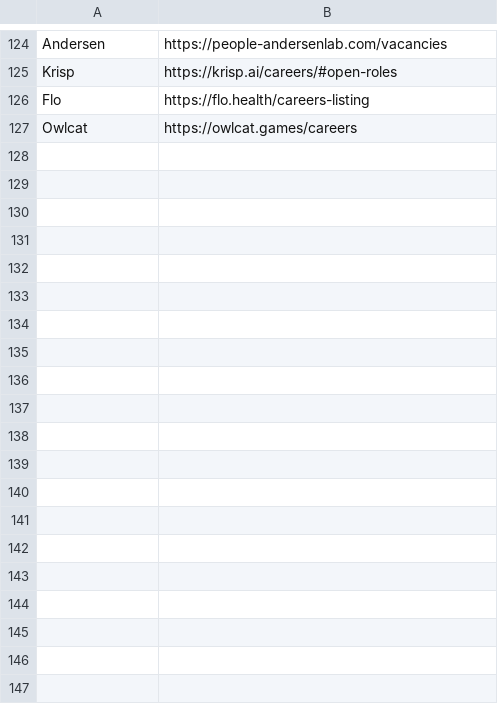
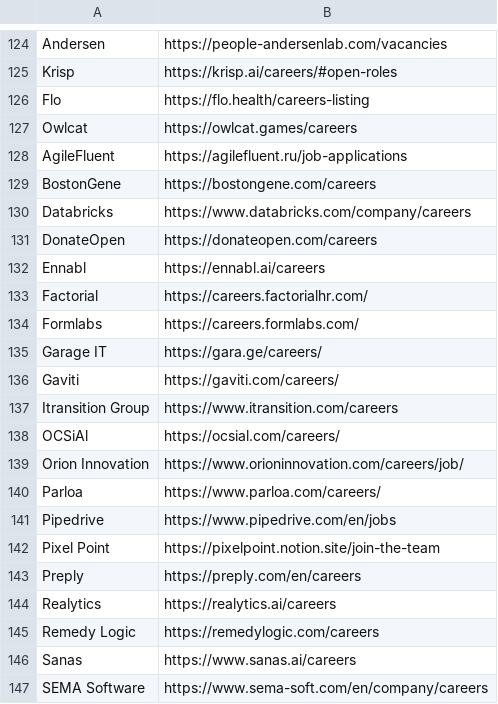
Before and after one commit to soft-triddy/job-watcher, a CSV file: browser_companies.csv, drawn as a sheet; only a part is shown, gaps mark what is left out; the diff covers the shown part only; the diff names each change by its address in the sheet, - before the commit and + after, or states it on an @@ line.

```diff
--- a/browser_companies.csv
+++ b/browser_companies.csv
+row 128: AgileFluent | https://agilefluent.ru/job-applications
+row 129: BostonGene | https://bostongene.com/careers
+row 130: Databricks | https://www.databricks.com/company/careers
+row 131: DonateOpen | https://donateopen.com/careers
+row 132: Ennabl | https://ennabl.ai/careers
+row 133: Factorial | https://careers.factorialhr.com/
+row 134: Formlabs | https://careers.formlabs.com/
+row 135: Garage IT | https://gara.ge/careers/
+row 136: Gaviti | https://gaviti.com/careers/
+row 137: Itransition Group | https://www.itransition.com/careers
+row 138: OCSiAl | https://ocsial.com/careers/
+row 139: Orion Innovation | https://www.orioninnovation.com/careers/job/
+row 140: Parloa | https://www.parloa.com/careers/
+row 141: Pipedrive | https://www.pipedrive.com/en/jobs
+row 142: Pixel Point | https://pixelpoint.notion.site/join-the-team
+row 143: Preply | https://preply.com/en/careers
+row 144: Realytics | https://realytics.ai/careers
+row 145: Remedy Logic | https://remedylogic.com/careers
+row 146: Sanas | https://www.sanas.ai/careers
+row 147: SEMA Software | https://www.sema-soft.com/en/company/careers
```
Also changed, not shown: 29 added rows elsewhere in this file, radar_companies.csv, 1 other file.
